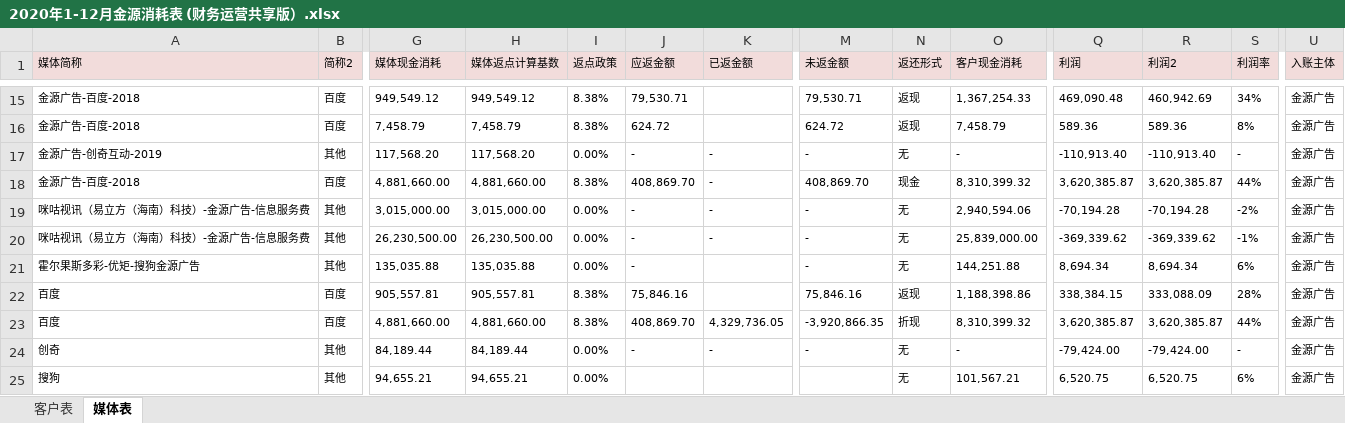
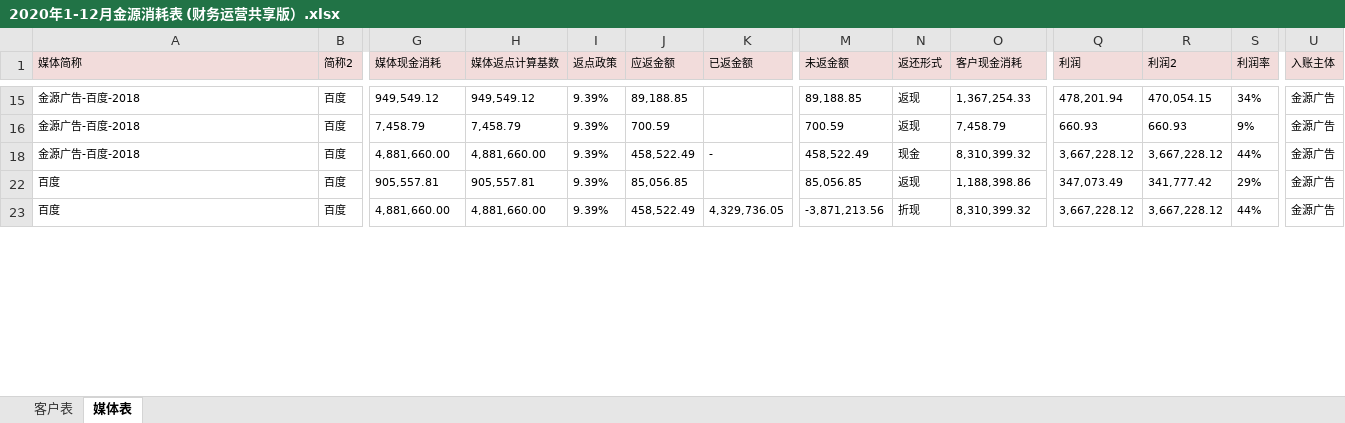
Before and after one commit to o-f-m/-, an Excel workbook: 2020年1-12月金源消耗表 (财务运营共享版）.xlsx, sheet 媒体表, drawn as a sheet; only a part is shown, gaps mark what is left out; values as stored, in another font and other column widths than the file's, no borders; rows hold the shown columns only; the diff covers the shown part only; the diff names each change by its address in the sheet, - before the commit and + after, or states it on an @@ line.

```diff
--- a/2020年1-12月金源消耗表 (财务运营共享版）.xlsx (sheet 媒体表)
+++ b/2020年1-12月金源消耗表 (财务运营共享版）.xlsx (sheet 媒体表)
-I15:I16 (返点政策): 8.38%
+I15:I16 (返点政策): 9.39%
-J15 (应返金额): 79,530.71
+J15 (应返金额): 89,188.85
-M15 (未返金额): 79,530.71
+M15 (未返金额): 89,188.85
-Q15 (利润): 469,090.48
+Q15 (利润): 478,201.94
-R15 (利润2): 460,942.69
+R15 (利润2): 470,054.15
-J16 (应返金额): 624.72
+J16 (应返金额): 700.59
-M16 (未返金额): 624.72
+M16 (未返金额): 700.59
-Q16 (利润): 589.36
+Q16 (利润): 660.93
-R16 (利润2): 589.36
+R16 (利润2): 660.93
-S16 (利润率): 8%
+S16 (利润率): 9%
@@ row 17 hidden: 金源广告-创奇互动-2019 | 其他 | 117,568.20 | 117,568.20 | 0.00% | - | - | - | 无 | - | -110,913.40 | -110,913.40 | - | 金源广告 @@
-I18 (返点政策): 8.38%
+I18 (返点政策): 9.39%
-J18 (应返金额): 408,869.70
+J18 (应返金额): 458,522.49
-M18 (未返金额): 408,869.70
+M18 (未返金额): 458,522.49
-Q18 (利润): 3,620,385.87
+Q18 (利润): 3,667,228.12
-R18 (利润2): 3,620,385.87
+R18 (利润2): 3,667,228.12
@@ row 19 hidden: 咪咕视讯（易立方（海南）科技）-金源广告-信息服务费 | 其他 | 3,015,000.00 | 3,015,000.00 | 0.00% | - | - | - | 无 | 2,940,594.06 | -70,194.28 | -70,194.28 | -2% | 金源广告 @@
@@ row 20 hidden: 咪咕视讯（易立方（海南）科技）-金源广告-信息服务费 | 其他 | 26,230,500.00 | 26,230,500.00 | 0.00% | - | - | - | 无 | 25,839,000.00 | -369,339.62 | -369,339.62 | -1% | 金源广告 @@
@@ row 21 hidden: 霍尔果斯多彩-优矩-搜狗金源广告 | 其他 | 135,035.88 | 135,035.88 | 0.00% | - |  | - | 无 | 144,251.88 | 8,694.34 | 8,694.34 | 6% | 金源广告 @@
-I22:I23 (返点政策): 8.38%
+I22:I23 (返点政策): 9.39%
-J22 (应返金额): 75,846.16
+J22 (应返金额): 85,056.85
-M22 (未返金额): 75,846.16
+M22 (未返金额): 85,056.85
-Q22 (利润): 338,384.15
+Q22 (利润): 347,073.49
-R22 (利润2): 333,088.09
+R22 (利润2): 341,777.42
-S22 (利润率): 28%
+S22 (利润率): 29%
-J23 (应返金额): 408,869.70
+J23 (应返金额): 458,522.49
-M23 (未返金额): -3,920,866.35
+M23 (未返金额): -3,871,213.56
-Q23 (利润): 3,620,385.87
+Q23 (利润): 3,667,228.12
-R23 (利润2): 3,620,385.87
+R23 (利润2): 3,667,228.12
@@ row 24 hidden: 创奇 | 其他 | 84,189.44 | 84,189.44 | 0.00% | - | - | - | 无 | - | -79,424.00 | -79,424.00 | - | 金源广告 @@
@@ row 25 hidden: 搜狗 | 其他 | 94,655.21 | 94,655.21 | 0.00% |  |  |  | 无 | 101,567.21 | 6,520.75 | 6,520.75 | 6% | 金源广告 @@
```
Also changed, not shown: 1 removed row, 24 hidden or unhidden rows and 211 edited cells elsewhere in this sheet, hidden cells.
